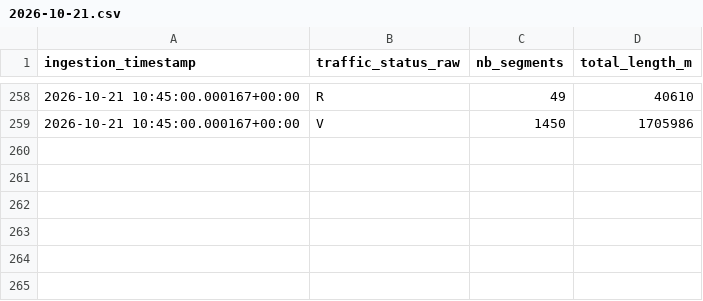
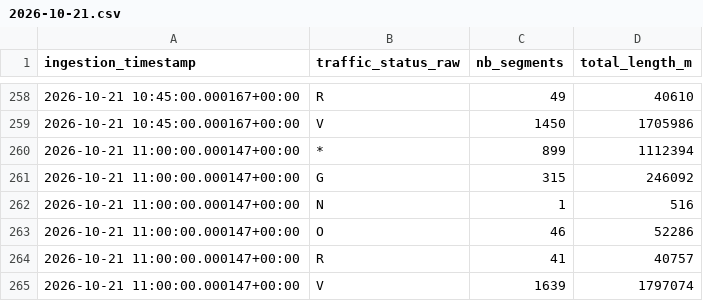
Before and after one commit to quen9669/Lyonflow-data, a CSV file: data/bronze/traffic/2026-10-21.csv, drawn as a sheet; only a part is shown, gaps mark what is left out.

```diff
--- a/data/bronze/traffic/2026-10-21.csv
+++ b/data/bronze/traffic/2026-10-21.csv
@@ -259 +259,7 @@ ingestion_timestamp,traffic_status_raw,nb_segments,total_length_m
 2026-10-21 10:45:00.000167+00:00,V,1450,1705986
+2026-10-21 11:00:00.000147+00:00,*,899,1112394
+2026-10-21 11:00:00.000147+00:00,G,315,246092
+2026-10-21 11:00:00.000147+00:00,N,1,516
+2026-10-21 11:00:00.000147+00:00,O,46,52286
+2026-10-21 11:00:00.000147+00:00,R,41,40757
+2026-10-21 11:00:00.000147+00:00,V,1639,1797074
```
Also changed, not shown: data/bronze/park_and_ride/2026-10-21.csv, data/bronze/parking/2026-10-21.csv, 6 other files.
